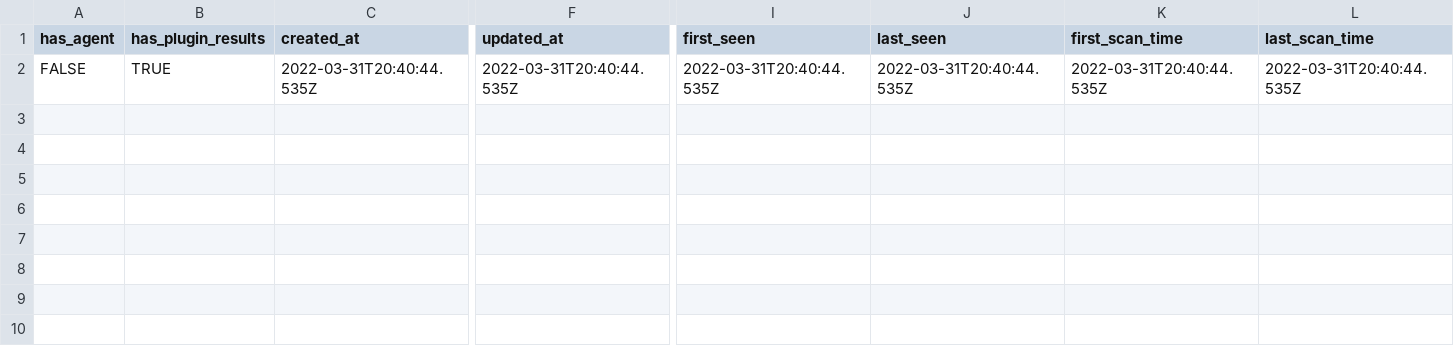
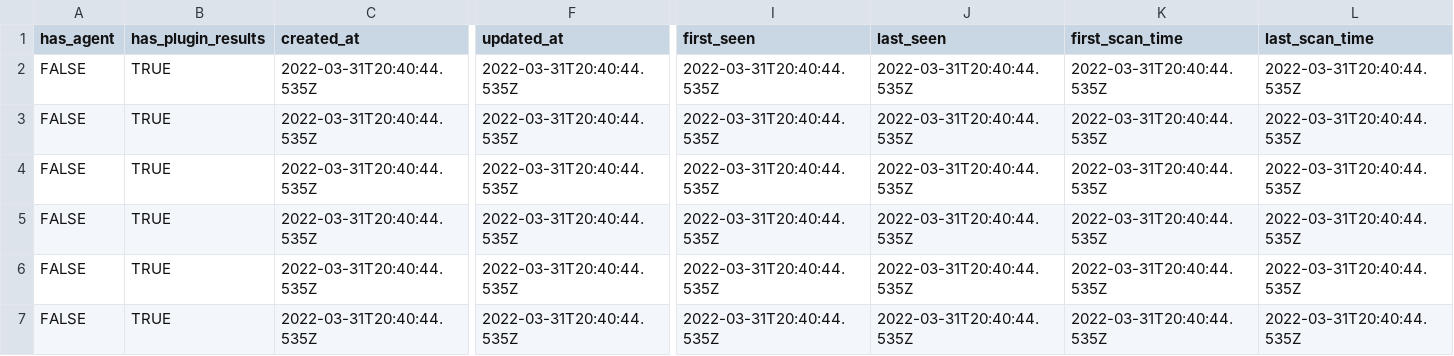
Before and after one commit to baldcorp/Sentinel, a CSV file: Labs/ingestfiles/Tenable_IO_Assets.csv, drawn as a sheet; only a part is shown, gaps mark what is left out; rows hold the shown columns only; the diff names each change by its address in the sheet, - before the commit and + after, or states it on an @@ line.

```diff
--- a/Labs/ingestfiles/Tenable_IO_Assets.csv
+++ b/Labs/ingestfiles/Tenable_IO_Assets.csv
+row 3: FALSE | TRUE | 2022-03-31T20:40:44.535Z | 2022-03-31T20:40:44.535Z | 2022-03-31T20:40:44.535Z | 2022-03-31T20:40:44.535Z | 2022-03-31T20:40:44.535Z | 2022-03-31T20:40:44.535Z
+row 4: FALSE | TRUE | 2022-03-31T20:40:44.535Z | 2022-03-31T20:40:44.535Z | 2022-03-31T20:40:44.535Z | 2022-03-31T20:40:44.535Z | 2022-03-31T20:40:44.535Z | 2022-03-31T20:40:44.535Z
+row 5: FALSE | TRUE | 2022-03-31T20:40:44.535Z | 2022-03-31T20:40:44.535Z | 2022-03-31T20:40:44.535Z | 2022-03-31T20:40:44.535Z | 2022-03-31T20:40:44.535Z | 2022-03-31T20:40:44.535Z
+row 6: FALSE | TRUE | 2022-03-31T20:40:44.535Z | 2022-03-31T20:40:44.535Z | 2022-03-31T20:40:44.535Z | 2022-03-31T20:40:44.535Z | 2022-03-31T20:40:44.535Z | 2022-03-31T20:40:44.535Z
+row 7: FALSE | TRUE | 2022-03-31T20:40:44.535Z | 2022-03-31T20:40:44.535Z | 2022-03-31T20:40:44.535Z | 2022-03-31T20:40:44.535Z | 2022-03-31T20:40:44.535Z | 2022-03-31T20:40:44.535Z
```
Also changed, not shown: Labs/ingestfiles/Tenable_ad_CL.csv.
